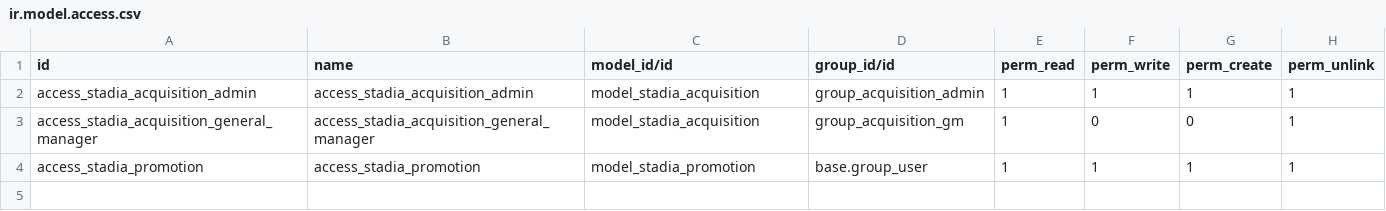
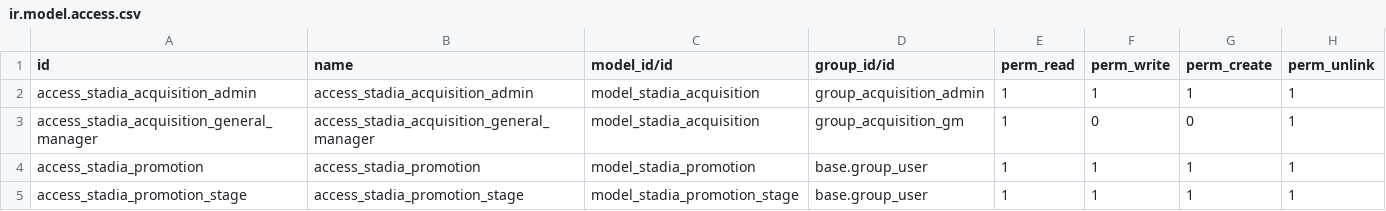
Before and after one commit to Simonbelete/odoo-modules, a CSV file: stadia/security/ir.model.access.csv, drawn as a sheet.

Commit message:
promotion stage

```diff
--- a/stadia/security/ir.model.access.csv
+++ b/stadia/security/ir.model.access.csv
@@ -4 +4,2 @@ access_stadia_acquisition_general_manager,access_stadia_acquisition_general_mana
 access_stadia_promotion,access_stadia_promotion,model_stadia_promotion,base.group_user,1,1,1,1
+access_stadia_promotion_stage,access_stadia_promotion_stage,model_stadia_promotion_stage,base.group_user,1,1,1,1
```
Also changed, not shown: 4 other files.
